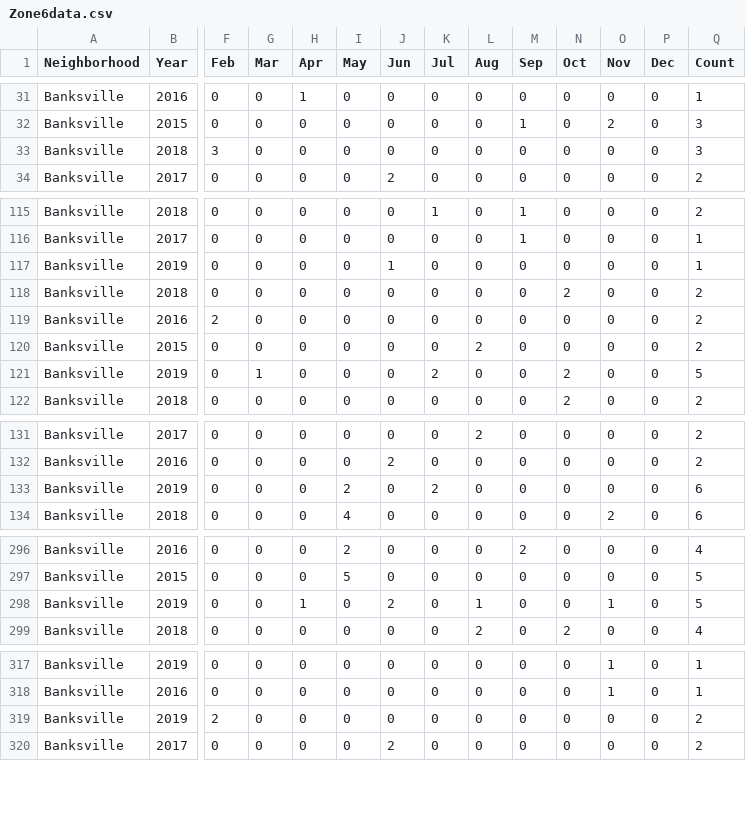
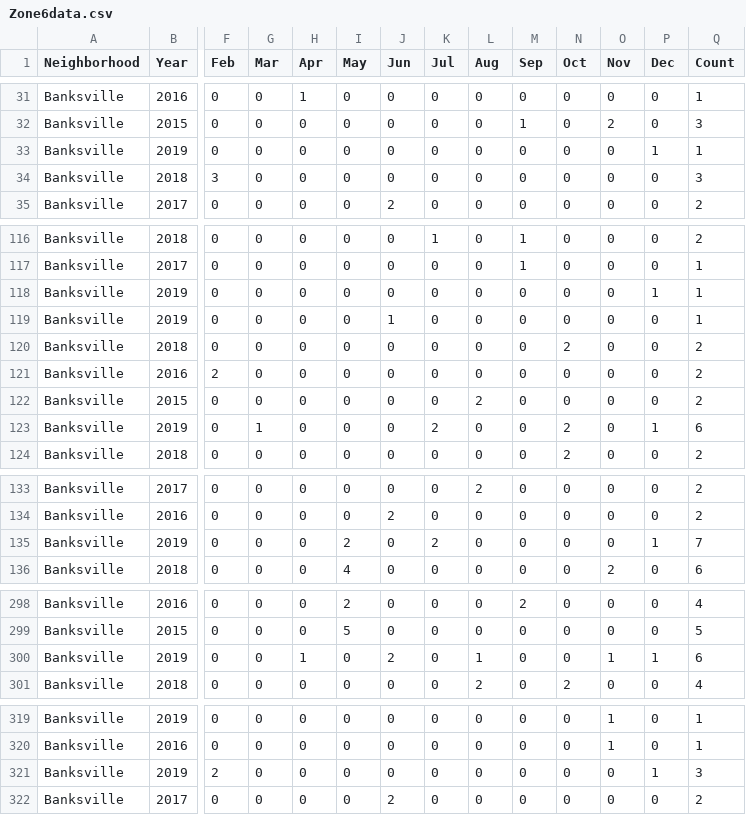
Before and after one commit to mhowe0422/mhowe0422.github.io, a CSV file: Zone6/Zone6data.csv, drawn as a sheet; only a part is shown, gaps mark what is left out; addresses are those after the commit; rows hold the shown columns only; the diff covers the shown part only; the diff names each change by its address in the sheet, - before the commit and + after, or states it on an @@ line.

```diff
--- a/Zone6/Zone6data.csv
+++ b/Zone6/Zone6data.csv
+row 33: Banksville | 2019 | 0 | 0 | 0 | 0 | 0 | 0 | 0 | 0 | 0 | 0 | 1 | 1
+row 118: Banksville | 2019 | 0 | 0 | 0 | 0 | 0 | 0 | 0 | 0 | 0 | 0 | 1 | 1
-P123 (Dec): 0
+P123 (Dec): 1
-Q123 (Count): 5
+Q123 (Count): 6
-P135 (Dec): 0
+P135 (Dec): 1
-Q135 (Count): 6
+Q135 (Count): 7
-P300 (Dec): 0
+P300 (Dec): 1
-Q300 (Count): 5
+Q300 (Count): 6
-P321 (Dec): 0
+P321 (Dec): 1
-Q321 (Count): 2
+Q321 (Count): 3
```
Also changed, not shown: 6 moved rows and 12 edited cells elsewhere in this file, 1 other file.
